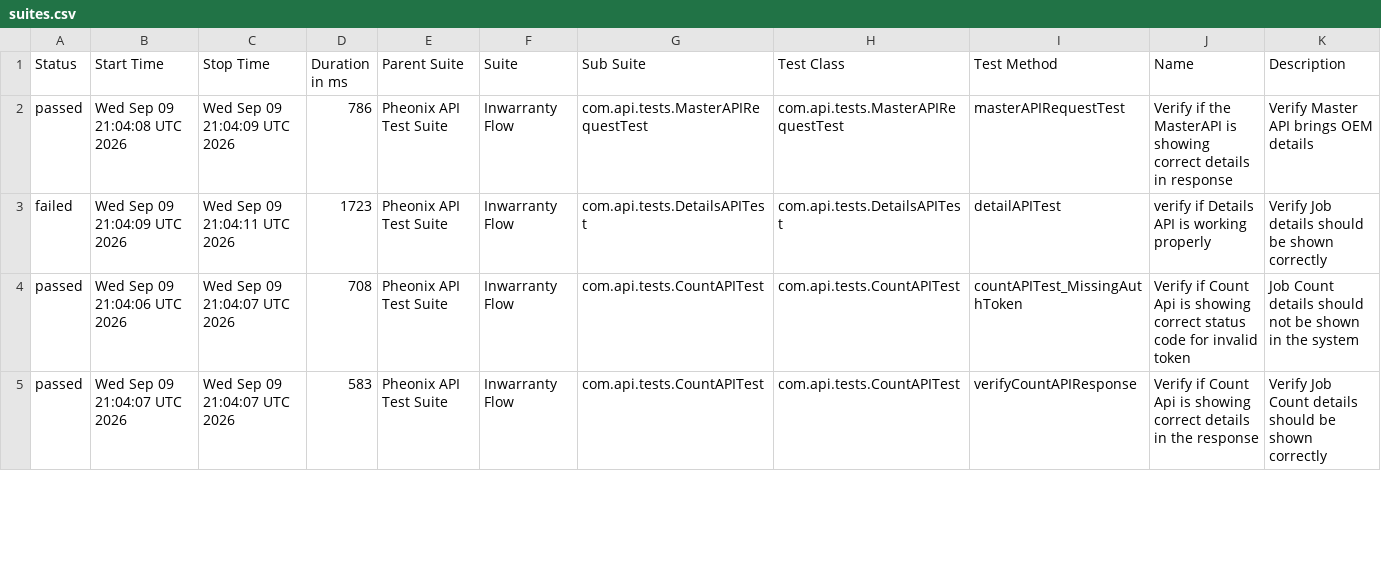
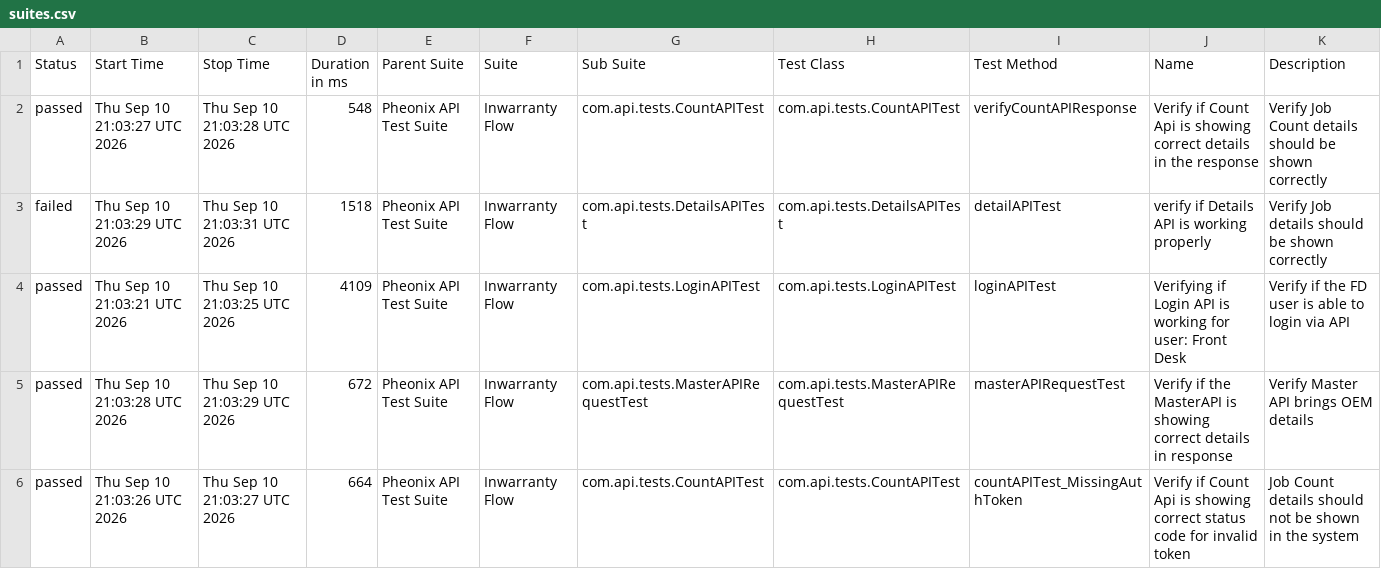
Before and after one commit to AnantKinlekar/PheonixTestAutomationFramework, a CSV file: data/suites.csv, drawn as a sheet; only a part is shown; the diff covers the shown part only.

```diff
--- a/data/suites.csv
+++ b/data/suites.csv
@@ -1,5 +1,6 @@
 "Status","Start Time","Stop Time","Duration in ms","Parent Suite","Suite","Sub Suite","Test Class","Test Method","Name","Description"
-"passed","Wed Sep 09 21:04:08 UTC 2026","Wed Sep 09 21:04:09 UTC 2026","786","Pheonix API Test Suite","Inwarranty Flow","com.api.tests.MasterAPIRequestTest","com.api.tests.MasterAPIRequestTest","masterAPIRequestTest","Verify if the MasterAPI is showing correct details in response","Verify Master API brings OEM details"
-"failed","Wed Sep 09 21:04:09 UTC 2026","Wed Sep 09 21:04:11 UTC 2026","1723","Pheonix API Test Suite","Inwarranty Flow","com.api.tests.DetailsAPITest","com.api.tests.DetailsAPITest","detailAPITest","verify if Details API is working properly","Verify Job details should be shown correctly"
-"passed","Wed Sep 09 21:04:06 UTC 2026","Wed Sep 09 21:04:07 UTC 2026","708","Pheonix API Test Suite","Inwarranty Flow","com.api.tests.CountAPITest","com.api.tests.CountAPITest","countAPITest_MissingAuthToken","Verify if Count Api is showing correct status code for invalid token","Job Count details should not be shown in the system"
-"passed","Wed Sep 09 21:04:07 UTC 2026","Wed Sep 09 21:04:07 UTC 2026","583","Pheonix API Test Suite","Inwarranty Flow","com.api.tests.CountAPITest","com.api.tests.CountAPITest","verifyCountAPIResponse","Verify if Count Api is showing correct details in the response","Verify Job Count details should be shown correctly"
+"passed","Thu Sep 10 21:03:27 UTC 2026","Thu Sep 10 21:03:28 UTC 2026","548","Pheonix API Test Suite","Inwarranty Flow","com.api.tests.CountAPITest","com.api.tests.CountAPITest","verifyCountAPIResponse","Verify if Count Api is showing correct details in the response","Verify Job Count details should be shown correctly"
+"failed","Thu Sep 10 21:03:29 UTC 2026","Thu Sep 10 21:03:31 UTC 2026","1518","Pheonix API Test Suite","Inwarranty Flow","com.api.tests.DetailsAPITest","com.api.tests.DetailsAPITest","detailAPITest","verify if Details API is working properly","Verify Job details should be shown correctly"
+"passed","Thu Sep 10 21:03:21 UTC 2026","Thu Sep 10 21:03:25 UTC 2026","4109","Pheonix API Test Suite","Inwarranty Flow","com.api.tests.LoginAPITest","com.api.tests.LoginAPITest","loginAPITest","Verifying if Login API is working for user: Front Desk","Verify if the FD user is able to login via API"
+"passed","Thu Sep 10 21:03:28 UTC 2026","Thu Sep 10 21:03:29 UTC 2026","672","Pheonix API Test Suite","Inwarranty Flow","com.api.tests.MasterAPIRequestTest","com.api.tests.MasterAPIRequestTest","masterAPIRequestTest","Verify if the MasterAPI is showing correct details in response","Verify Master API brings OEM details"
+"passed","Thu Sep 10 21:03:26 UTC 2026","Thu Sep 10 21:03:27 UTC 2026","664","Pheonix API Test Suite","Inwarranty Flow","com.api.tests.CountAPITest","com.api.tests.CountAPITest","countAPITest_MissingAuthToken","Verify if Count Api is showing correct status code for invalid token","Job Count details should not be shown in the system"
```
Also changed, not shown: 1 removed row and 19 edited cells elsewhere in this file, data/behaviors.csv, 52 other files.
